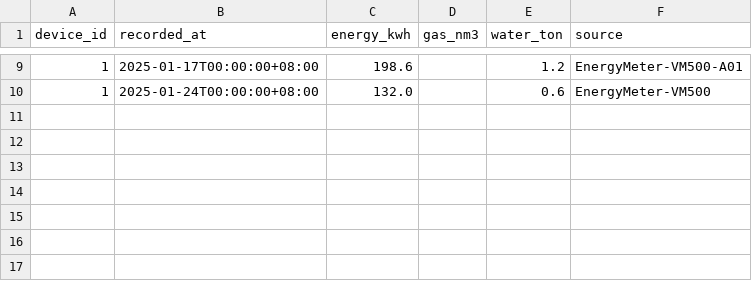
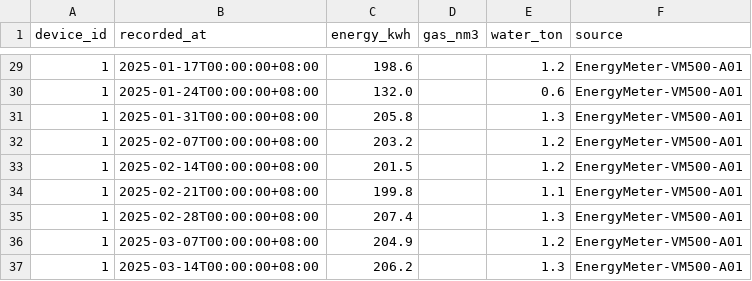
Before and after one commit to RevCol9/EMSforAI, a CSV file: data/csv/energy_consumption.csv, drawn as a sheet; only a part is shown, gaps mark what is left out; the diff covers the shown part only.

```diff
--- a/data/csv/energy_consumption.csv
+++ b/data/csv/energy_consumption.csv
@@ -9,2 +29,9 @@ device_id,recorded_at,energy_kwh,gas_nm3,water_ton,source
 1,2025-01-17T00:00:00+08:00,198.6,,1.2,EnergyMeter-VM500-A01
-1,2025-01-24T00:00:00+08:00,132.0,,0.6,EnergyMeter-VM500
+1,2025-01-24T00:00:00+08:00,132.0,,0.6,EnergyMeter-VM500-A01
+1,2025-01-31T00:00:00+08:00,205.8,,1.3,EnergyMeter-VM500-A01
+1,2025-02-07T00:00:00+08:00,203.2,,1.2,EnergyMeter-VM500-A01
+1,2025-02-14T00:00:00+08:00,201.5,,1.2,EnergyMeter-VM500-A01
+1,2025-02-21T00:00:00+08:00,199.8,,1.1,EnergyMeter-VM500-A01
+1,2025-02-28T00:00:00+08:00,207.4,,1.3,EnergyMeter-VM500-A01
+1,2025-03-07T00:00:00+08:00,204.9,,1.2,EnergyMeter-VM500-A01
+1,2025-03-14T00:00:00+08:00,206.2,,1.3,EnergyMeter-VM500-A01
```
Also changed, not shown: 20 added rows and 2 moved rows elsewhere in this file, data/csv/inspection_submits.csv, data/csv/maintenance_costs.csv, 11 other files.
